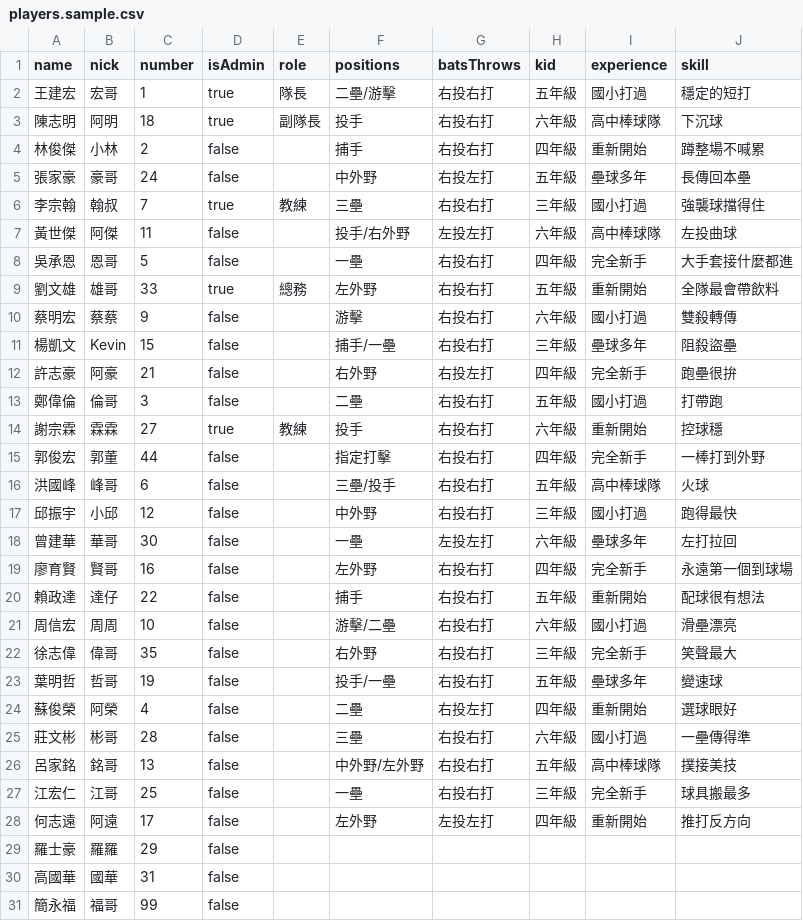
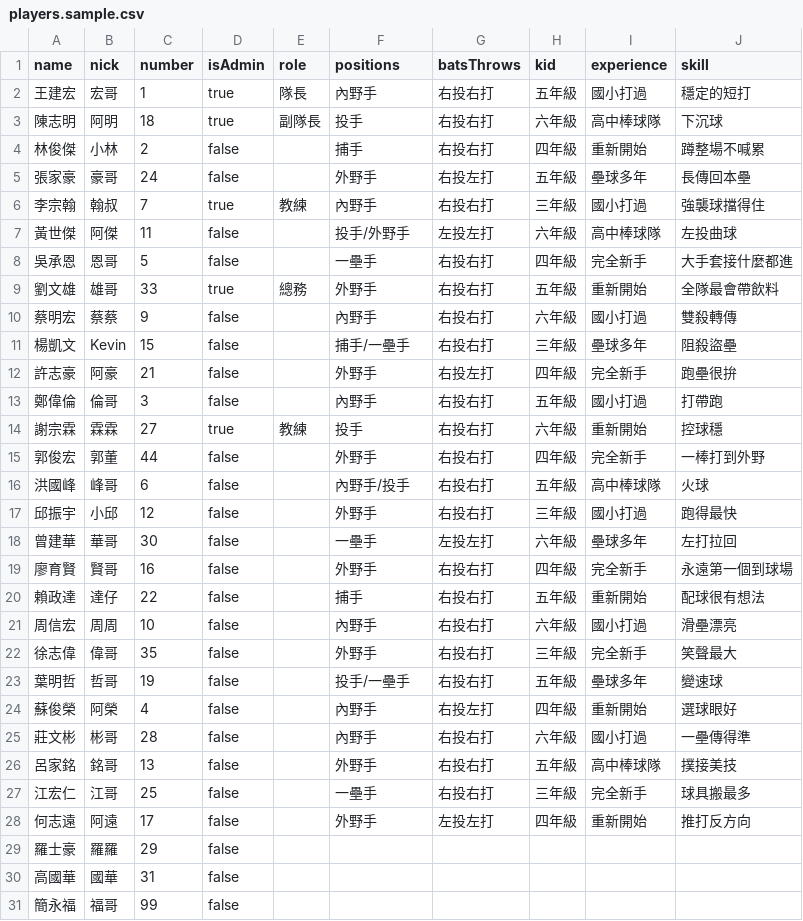
Before and after one commit to wilsonhsu98/cobras-ob, a CSV file: scripts/players.sample.csv, drawn as a sheet.

```diff
--- a/scripts/players.sample.csv
+++ b/scripts/players.sample.csv
@@ -1,29 +1,29 @@
 name,nick,number,isAdmin,role,positions,batsThrows,kid,experience,skill
-王建宏,宏哥,1,true,隊長,二壘/游擊,右投右打,五年級,國小打過,穩定的短打
+王建宏,宏哥,1,true,隊長,內野手,右投右打,五年級,國小打過,穩定的短打
 陳志明,阿明,18,true,副隊長,投手,右投右打,六年級,高中棒球隊,下沉球
 林俊傑,小林,2,false,,捕手,右投右打,四年級,重新開始,蹲整場不喊累
-張家豪,豪哥,24,false,,中外野,右投左打,五年級,壘球多年,長傳回本壘
-李宗翰,翰叔,7,true,教練,三壘,右投右打,三年級,國小打過,強襲球擋得住
-黃世傑,阿傑,11,false,,投手/右外野,左投左打,六年級,高中棒球隊,左投曲球
-吳承恩,恩哥,5,false,,一壘,右投右打,四年級,完全新手,大手套接什麼都進
-劉文雄,雄哥,33,true,總務,左外野,右投右打,五年級,重新開始,全隊最會帶飲料
-蔡明宏,蔡蔡,9,false,,游擊,右投右打,六年級,國小打過,雙殺轉傳
-楊凱文,Kevin,15,false,,捕手/一壘,右投右打,三年級,壘球多年,阻殺盜壘
-許志豪,阿豪,21,false,,右外野,右投左打,四年級,完全新手,跑壘很拚
-鄭偉倫,倫哥,3,false,,二壘,右投右打,五年級,國小打過,打帶跑
+張家豪,豪哥,24,false,,外野手,右投左打,五年級,壘球多年,長傳回本壘
+李宗翰,翰叔,7,true,教練,內野手,右投右打,三年級,國小打過,強襲球擋得住
+黃世傑,阿傑,11,false,,投手/外野手,左投左打,六年級,高中棒球隊,左投曲球
+吳承恩,恩哥,5,false,,一壘手,右投右打,四年級,完全新手,大手套接什麼都進
+劉文雄,雄哥,33,true,總務,外野手,右投右打,五年級,重新開始,全隊最會帶飲料
+蔡明宏,蔡蔡,9,false,,內野手,右投右打,六年級,國小打過,雙殺轉傳
+楊凱文,Kevin,15,false,,捕手/一壘手,右投右打,三年級,壘球多年,阻殺盜壘
+許志豪,阿豪,21,false,,外野手,右投左打,四年級,完全新手,跑壘很拚
+鄭偉倫,倫哥,3,false,,內野手,右投右打,五年級,國小打過,打帶跑
 謝宗霖,霖霖,27,true,教練,投手,右投右打,六年級,重新開始,控球穩
-郭俊宏,郭董,44,false,,指定打擊,右投右打,四年級,完全新手,一棒打到外野
-洪國峰,峰哥,6,false,,三壘/投手,右投右打,五年級,高中棒球隊,火球
-邱振宇,小邱,12,false,,中外野,右投右打,三年級,國小打過,跑得最快
-曾建華,華哥,30,false,,一壘,左投左打,六年級,壘球多年,左打拉回
-廖育賢,賢哥,16,false,,左外野,右投右打,四年級,完全新手,永遠第一個到球場
+郭俊宏,郭董,44,false,,外野手,右投右打,四年級,完全新手,一棒打到外野
+洪國峰,峰哥,6,false,,內野手/投手,右投右打,五年級,高中棒球隊,火球
+邱振宇,小邱,12,false,,外野手,右投右打,三年級,國小打過,跑得最快
+曾建華,華哥,30,false,,一壘手,左投左打,六年級,壘球多年,左打拉回
+廖育賢,賢哥,16,false,,外野手,右投右打,四年級,完全新手,永遠第一個到球場
 賴政達,達仔,22,false,,捕手,右投右打,五年級,重新開始,配球很有想法
-周信宏,周周,10,false,,游擊/二壘,右投右打,六年級,國小打過,滑壘漂亮
-徐志偉,偉哥,35,false,,右外野,右投右打,三年級,完全新手,笑聲最大
-葉明哲,哲哥,19,false,,投手/一壘,右投右打,五年級,壘球多年,變速球
-蘇俊榮,阿榮,4,false,,二壘,右投左打,四年級,重新開始,選球眼好
-莊文彬,彬哥,28,false,,三壘,右投右打,六年級,國小打過,一壘傳得準
-呂家銘,銘哥,13,false,,中外野/左外野,右投右打,五年級,高中棒球隊,撲接美技
-江宏仁,江哥,25,false,,一壘,右投右打,三年級,完全新手,球具搬最多
-何志遠,阿遠,17,false,,左外野,左投左打,四年級,重新開始,推打反方向
+周信宏,周周,10,false,,內野手,右投右打,六年級,國小打過,滑壘漂亮
+徐志偉,偉哥,35,false,,外野手,右投右打,三年級,完全新手,笑聲最大
+葉明哲,哲哥,19,false,,投手/一壘手,右投右打,五年級,壘球多年,變速球
+蘇俊榮,阿榮,4,false,,內野手,右投左打,四年級,重新開始,選球眼好
+莊文彬,彬哥,28,false,,內野手,右投右打,六年級,國小打過,一壘傳得準
+呂家銘,銘哥,13,false,,外野手,右投右打,五年級,高中棒球隊,撲接美技
+江宏仁,江哥,25,false,,一壘手,右投右打,三年級,完全新手,球具搬最多
+何志遠,阿遠,17,false,,外野手,左投左打,四年級,重新開始,推打反方向
 羅士豪,羅羅,29,false,,,,,,
```
Also changed, not shown: 3 other files.
